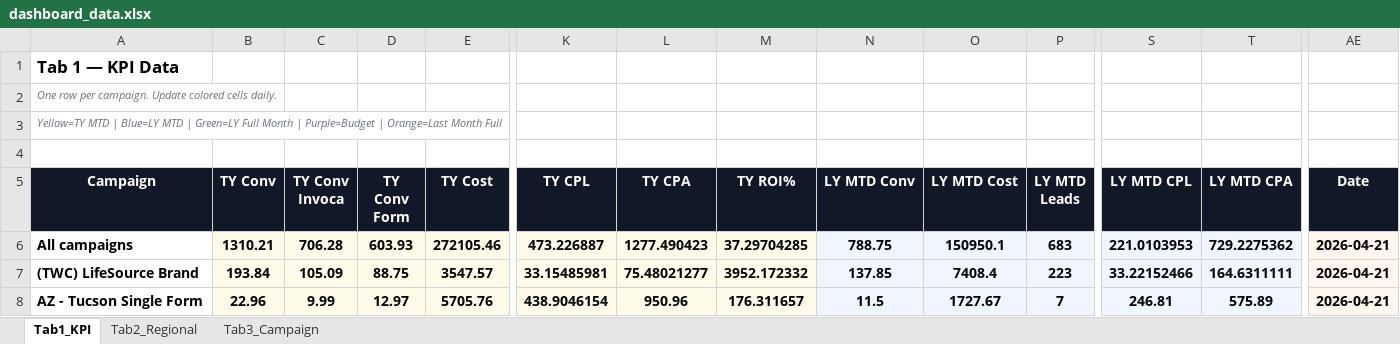
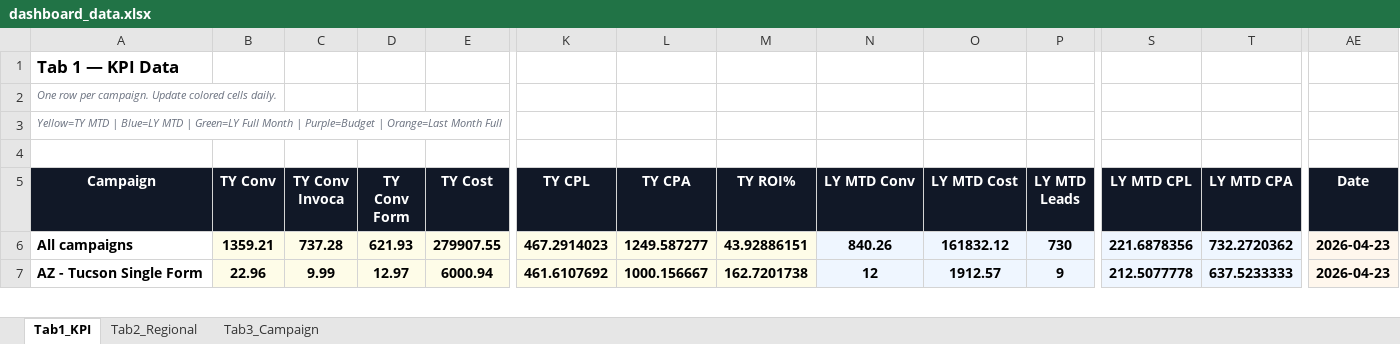
Before and after one commit to panpanlsw-ops/Google-Dashboard, an Excel workbook: dashboard_data.xlsx, sheet Tab1_KPI, drawn as a sheet; only a part is shown, gaps mark what is left out; values as stored, in another font and other column widths than the file's, no borders; removed rows and columns are numbered as before the commit, all else as after; rows hold the shown columns only; the diff covers the shown part only; the diff names each change by its address in the sheet, - before the commit and + after, or states it on an @@ line.

Commit message:
Add files via upload

```diff
--- a/dashboard_data.xlsx (sheet Tab1_KPI)
+++ b/dashboard_data.xlsx (sheet Tab1_KPI)
-B6 (TY Conv): 1310.21
+B6 (TY Conv): 1359.21
-C6 (TY Conv Invoca): 706.28
+C6 (TY Conv Invoca): 737.28
-D6 (TY Conv Form): 603.93
+D6 (TY Conv Form): 621.93
-E6 (TY Cost): 272105.46
+E6 (TY Cost): 279907.55
-K6 (TY CPL): 473.226887
+K6 (TY CPL): 467.2914023
-L6 (TY CPA): 1277.490423
+L6 (TY CPA): 1249.587277
-M6 (TY ROI%): 37.29704285
+M6 (TY ROI%): 43.92886151
-N6 (LY MTD Conv): 788.75
+N6 (LY MTD Conv): 840.26
-O6 (LY MTD Cost): 150950.1
+O6 (LY MTD Cost): 161832.12
-P6 (LY MTD Leads): 683
+P6 (LY MTD Leads): 730
-S6 (LY MTD CPL): 221.0103953
+S6 (LY MTD CPL): 221.6878356
-T6 (LY MTD CPA): 729.2275362
+T6 (LY MTD CPA): 732.2720362
-AE6 (Date): 2026-04-21
+AE6 (Date): 2026-04-23
-row 7: (TWC) LifeSource Brand | 193.84 | 105.09 | 88.75 | 3547.57 | 33.15485981 | 75.48021277 | 3952.172332 | 137.85 | 7408.4 | 223 | 33.22152466 | 164.6311111 | 2026-04-21
-E7 (TY Cost): 5705.76
+E7 (TY Cost): 6000.94
-K7 (TY CPL): 438.9046154
+K7 (TY CPL): 461.6107692
-L7 (TY CPA): 950.96
+L7 (TY CPA): 1000.156667
-M7 (TY ROI%): 176.311657
+M7 (TY ROI%): 162.7201738
-N7 (LY MTD Conv): 11.5
+N7 (LY MTD Conv): 12
-O7 (LY MTD Cost): 1727.67
+O7 (LY MTD Cost): 1912.57
-P7 (LY MTD Leads): 7
+P7 (LY MTD Leads): 9
-S7 (LY MTD CPL): 246.81
+S7 (LY MTD CPL): 212.5077778
-T7 (LY MTD CPA): 575.89
+T7 (LY MTD CPA): 637.5233333
-AE7 (Date): 2026-04-21
+AE7 (Date): 2026-04-23
```
Also changed, not shown: 17 added rows, 250 edited cells and cell formats elsewhere in this sheet, sheet Tab2_Regional, hidden cells.
